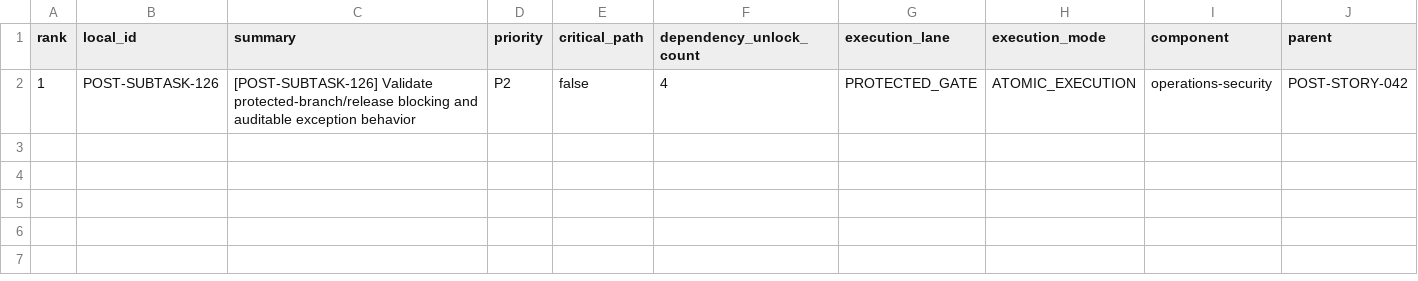
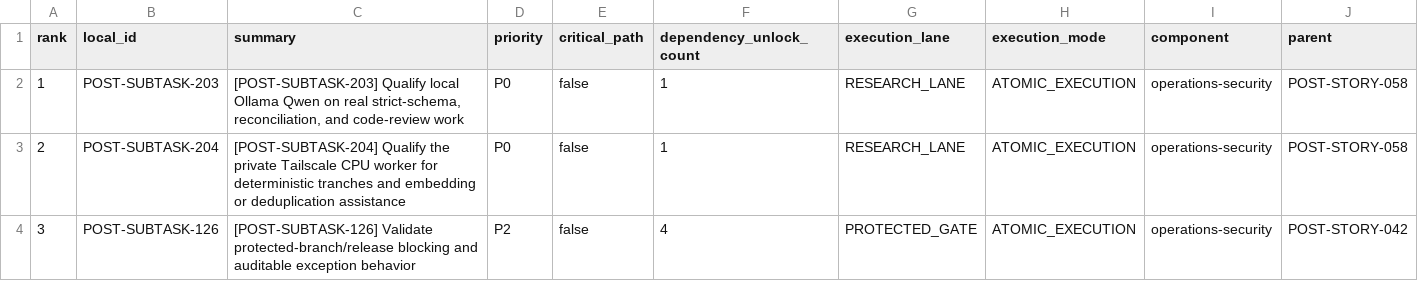
Before and after one commit to KevinSGarrett/BatteredAggieSyndrome, a CSV file: jira/index/READY_QUEUE.csv, drawn as a sheet; only a part is shown; addresses are those after the commit; rows hold the shown columns only; the diff names each change by its address in the sheet, - before the commit and + after, or states it on an @@ line.

Commit message:
BAT-560 record verified post-merge evidence (#243)

```diff
--- a/jira/index/READY_QUEUE.csv
+++ b/jira/index/READY_QUEUE.csv
+row 2: 1 | POST-SUBTASK-203 | [POST-SUBTASK-203] Qualify local Ollama Qwen on real strict-schema, reconciliation, and code-review work | P0 | false | 1 | RESEARCH_LANE | ATOMIC_EXECUTION | operations-security | POST-STORY-058
+row 3: 2 | POST-SUBTASK-204 | [POST-SUBTASK-204] Qualify the private Tailscale CPU worker for deterministic tranches and embedding or deduplication assistance | P0 | false | 1 | RESEARCH_LANE | ATOMIC_EXECUTION | operations-security | POST-STORY-058
-A4 (rank): 1
+A4 (rank): 3
```
Also changed, not shown: jira/index/ARTIFACT_TRACEABILITY.csv, jira/index/BLOCKED_QUEUE.csv, 33 other files.
